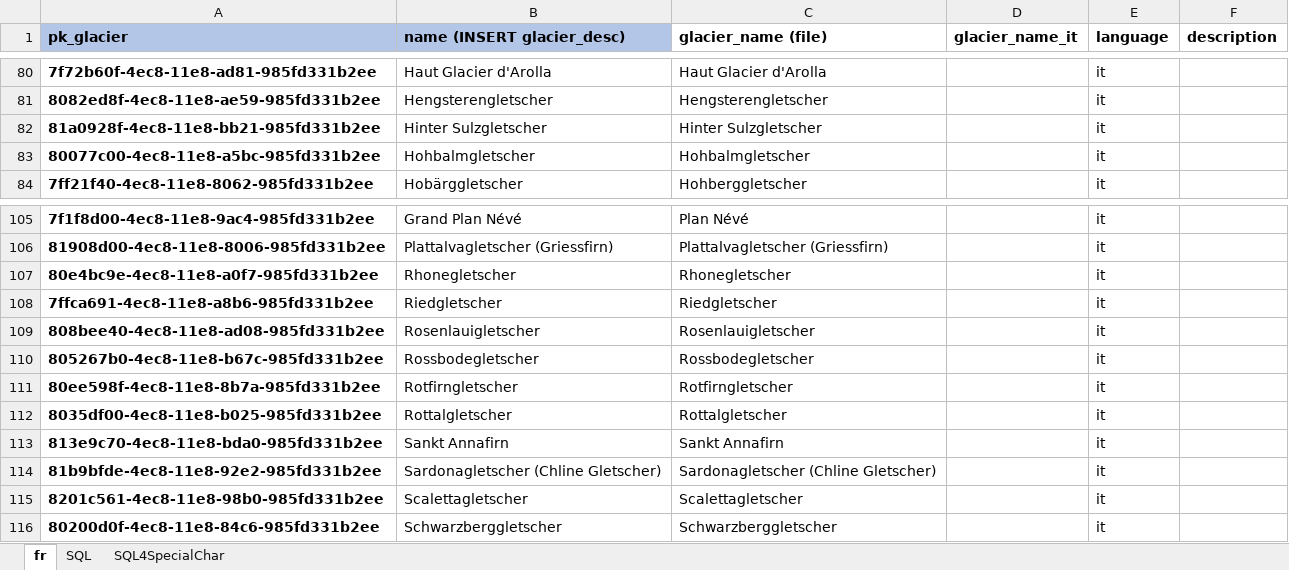
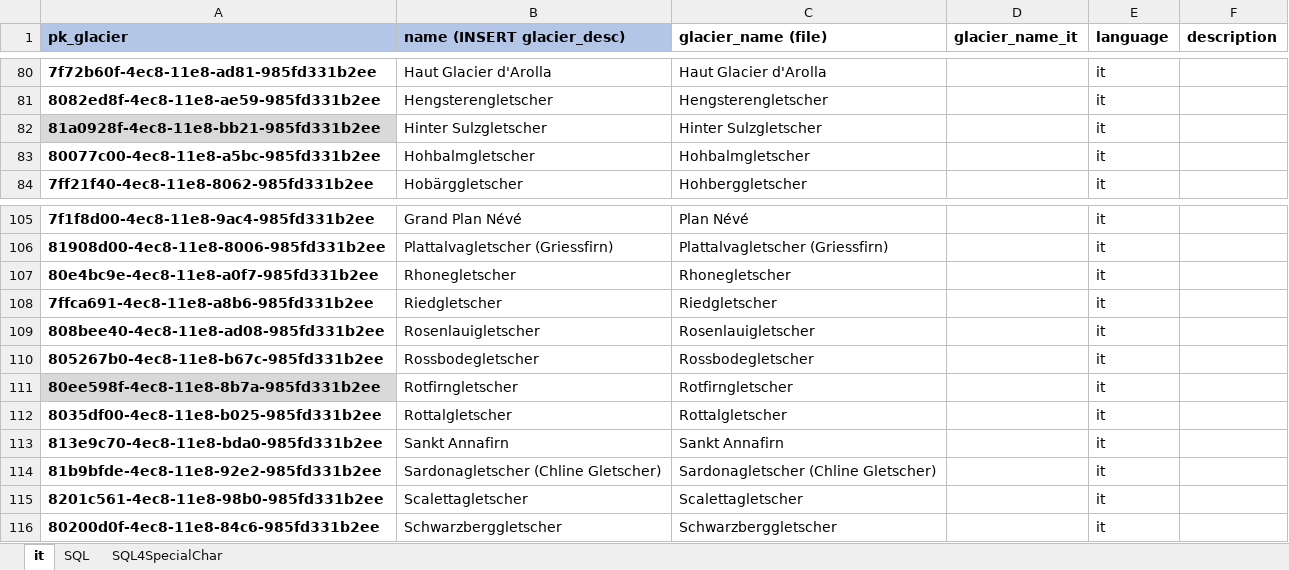
Before and after one commit to GLAMOS/database, an Excel workbook: src/UPDATE/base_data/UPDATE_glacier_description_IT.xlsx, sheet it, drawn as a sheet; only a part is shown, gaps mark what is left out; values as stored, in another font and other column widths than the file's, no borders; the diff covers the shown part only; the diff names each change by its address in the sheet, - before the commit and + after, or states it on an @@ line.

```diff
--- a/src/UPDATE/base_data/UPDATE_glacier_description_IT.xlsx (sheet it)
+++ b/src/UPDATE/base_data/UPDATE_glacier_description_IT.xlsx (sheet it)
-sheet tab: fr
+sheet tab: it
-A82 fill: none
+A82 fill: #D9D9D9
-A111 fill: none
+A111 fill: #D9D9D9
```
Also changed, not shown: 3 edited cells and cell formats elsewhere in this sheet, sheet SQL, sheet SQL4SpecialChar, formulas that keep their value, src/UPDATE/base_data/UPDATE_glacier_description_FR.xlsx, 4 other files.
